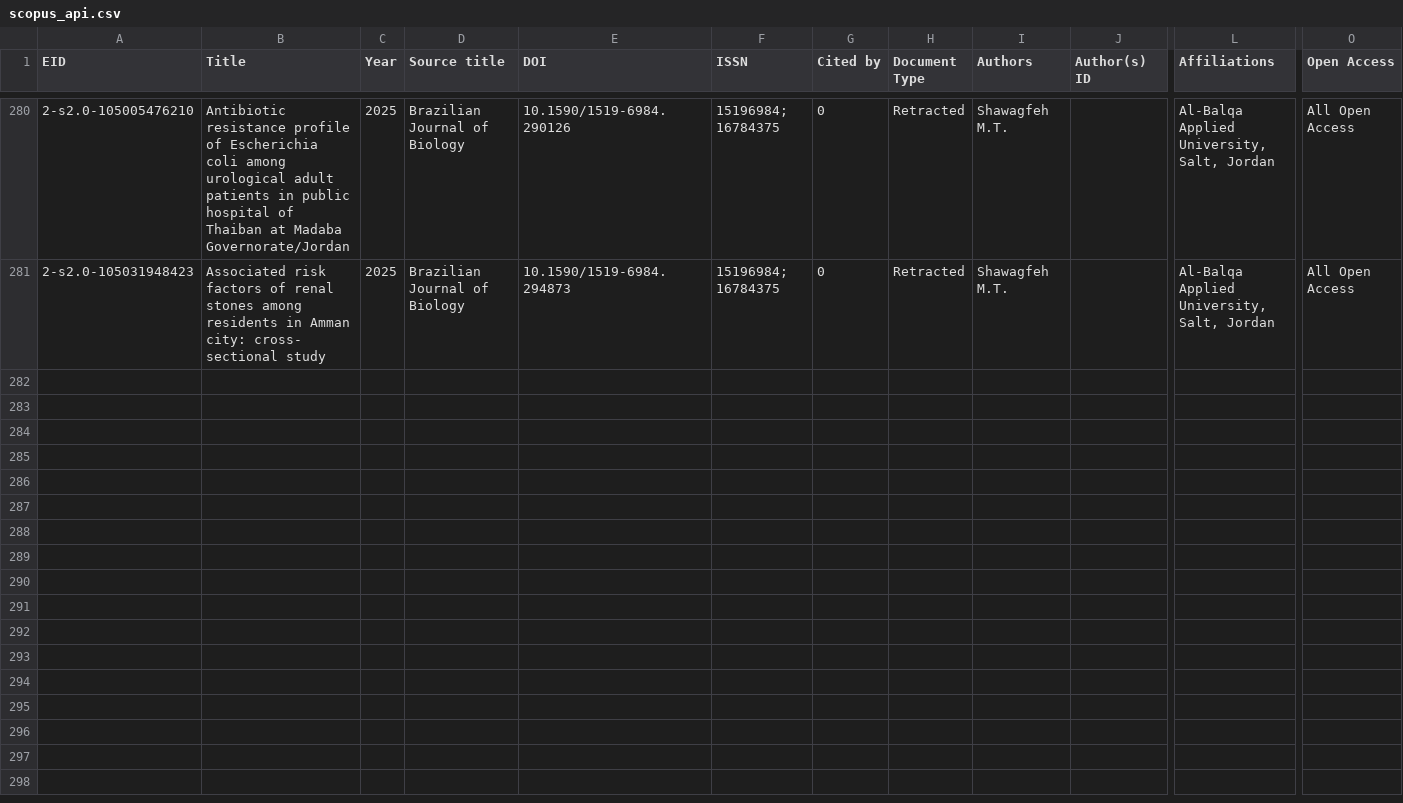
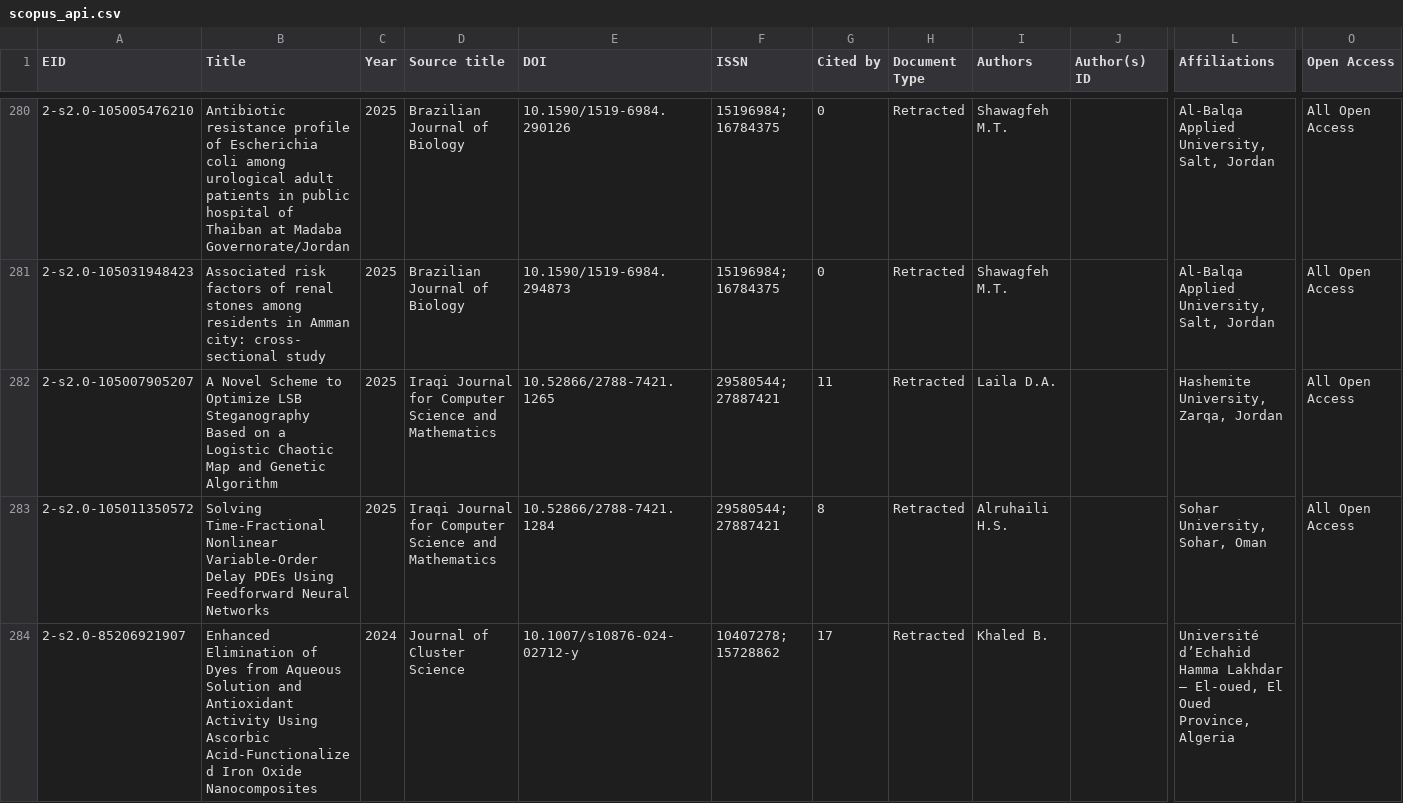
Before and after one commit to marafah/uopstaff, a CSV file: data/research/retractions/scopus_api.csv, drawn as a sheet; only a part is shown, gaps mark what is left out; rows hold the shown columns only; the diff covers the shown part only; the diff names each change by its address in the sheet, - before the commit and + after, or states it on an @@ line.

```diff
--- a/data/research/retractions/scopus_api.csv
+++ b/data/research/retractions/scopus_api.csv
+row 282: 2-s2.0-105007905207 | A Novel Scheme to Optimize LSB Steganography Based on a Logistic Chaotic Map and Genetic Algorithm | 2025 | Iraqi Journal for Computer Science and Mathematics | 10.52866/2788-7421.1265 | 29580544; 27887421 | 11 | Retracted | Laila D.A. |  | Hashemite University, Zarqa, Jordan | All Open Access
+row 283: 2-s2.0-105011350572 | Solving Time-Fractional Nonlinear Variable-Order Delay PDEs Using Feedforward Neural Networks | 2025 | Iraqi Journal for Computer Science and Mathematics | 10.52866/2788-7421.1284 | 29580544; 27887421 | 8 | Retracted | Alruhaili H.S. |  | Sohar University, Sohar, Oman | All Open Access
+row 284: 2-s2.0-85206921907 | Enhanced Elimination of Dyes from Aqueous Solution and Antioxidant Activity Using Ascorbic Acid-Functionalized Iron Oxide Nanocomposites | 2024 | Journal of Cluster Science | 10.1007/s10876-024-02712-y | 10407278; 15728862 | 17 | Retracted | Khaled B. |  | Université d’Echahid Hamma Lakhdar – El-oued, El Oued Province, Algeria
```
Also changed, not shown: 3 added rows and 2 edited cells elsewhere in this file, 2 other files.
